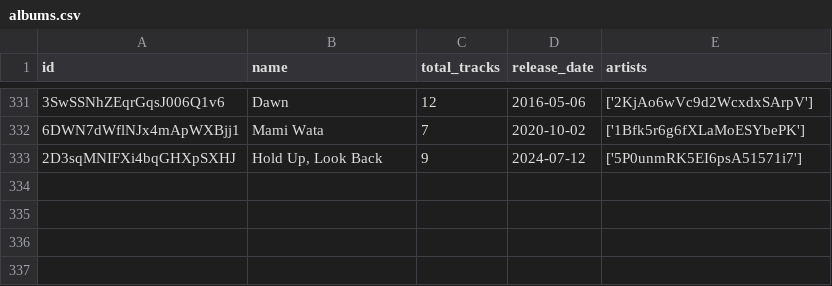
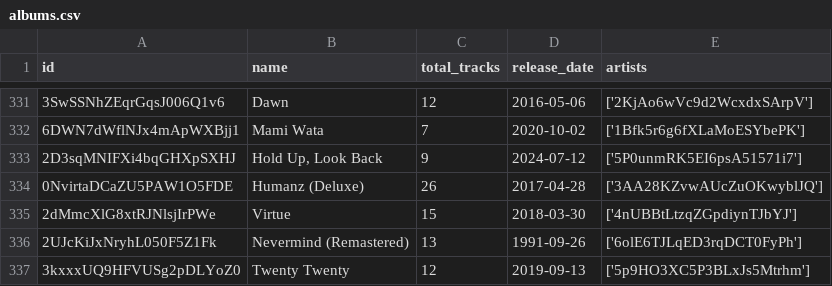
Before and after one commit to iochoa808/SpotifyData, a CSV file: data/albums.csv, drawn as a sheet; only a part is shown, gaps mark what is left out; the diff names each change by its address in the sheet, - before the commit and + after, or states it on an @@ line.

```diff
--- a/data/albums.csv
+++ b/data/albums.csv
+row 334: 0NvirtaDCaZU5PAW1O5FDE | Humanz (Deluxe) | 26 | 2017-04-28 | ['3AA28KZvwAUcZuOKwyblJQ']
+row 335: 2dMmcXlG8xtRJNlsjIrPWe | Virtue | 15 | 2018-03-30 | ['4nUBBtLtzqZGpdiynTJbYJ']
+row 336: 2UJcKiJxNryhL050F5Z1Fk | Nevermind (Remastered) | 13 | 1991-09-26 | ['6olE6TJLqED3rqDCT0FyPh']
+row 337: 3kxxxUQ9HFVUSg2pDLYoZ0 | Twenty Twenty | 12 | 2019-09-13 | ['5p9HO3XC5P3BLxJs5Mtrhm']
```
Also changed, not shown: data/artists.csv, data/recently_played.csv, 3 other files.
